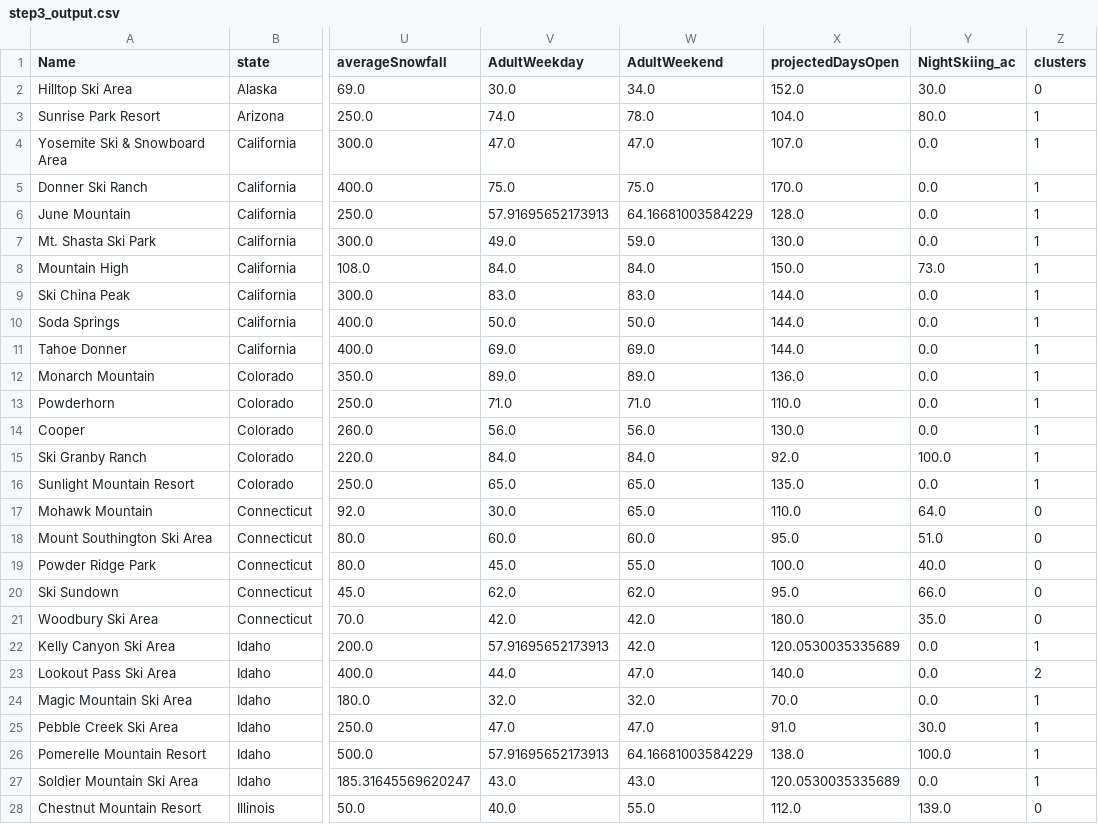
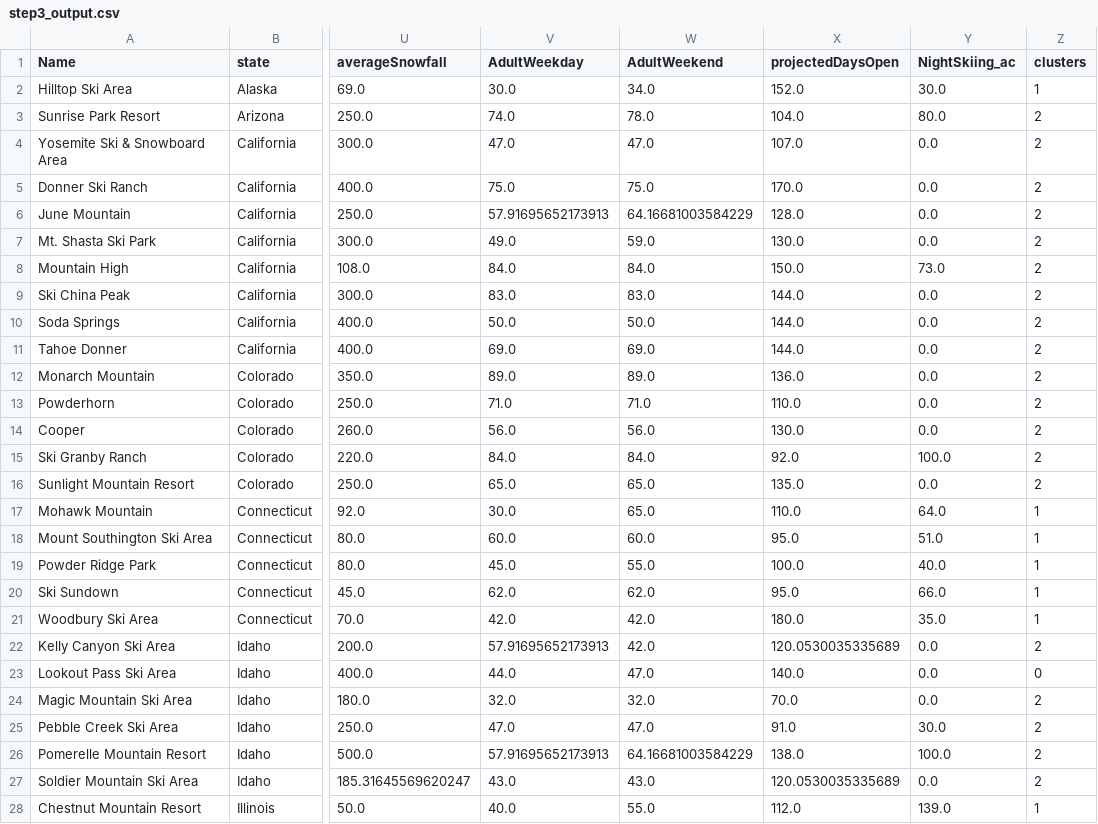
Before and after one commit to joew1234/GuidedCapstone, a CSV file: Step3/data/step3_output.csv, drawn as a sheet; only a part is shown, gaps mark what is left out; the diff covers the shown part only; the diff names each change by its address in the sheet, - before the commit and + after, or states it on an @@ line.

Commit message:
finished step 6

```diff
--- a/Step3/data/step3_output.csv
+++ b/Step3/data/step3_output.csv
-Z2 (clusters): 0
+Z2 (clusters): 1
-Z3:Z16 (clusters): 1
+Z3:Z16 (clusters): 2
-Z17:Z21 (clusters): 0
+Z17:Z21 (clusters): 1
-Z22 (clusters): 1
+Z22 (clusters): 2
-Z23 (clusters): 2
+Z23 (clusters): 0
-Z24:Z27 (clusters): 1
+Z24:Z27 (clusters): 2
-Z28 (clusters): 0
+Z28 (clusters): 1
```
Also changed, not shown: 1 added row and 140 edited cells elsewhere in this file, Step2/data/step2_output.csv, 9 other files.
